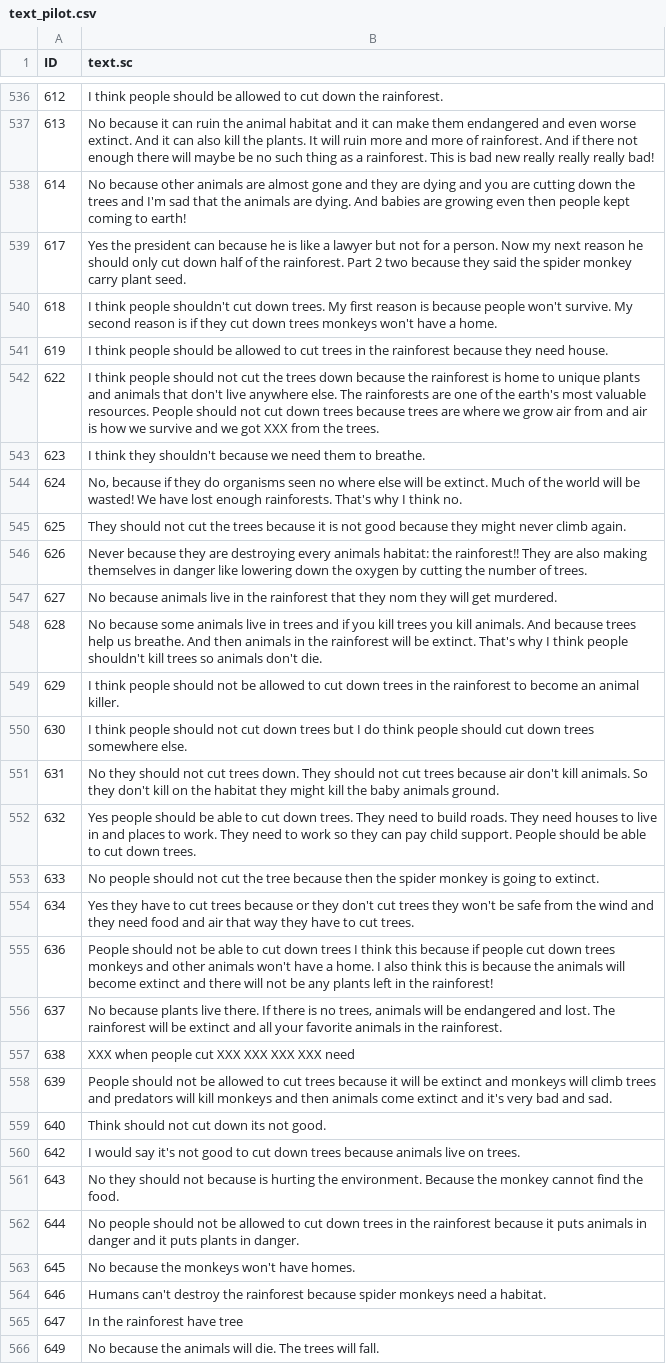
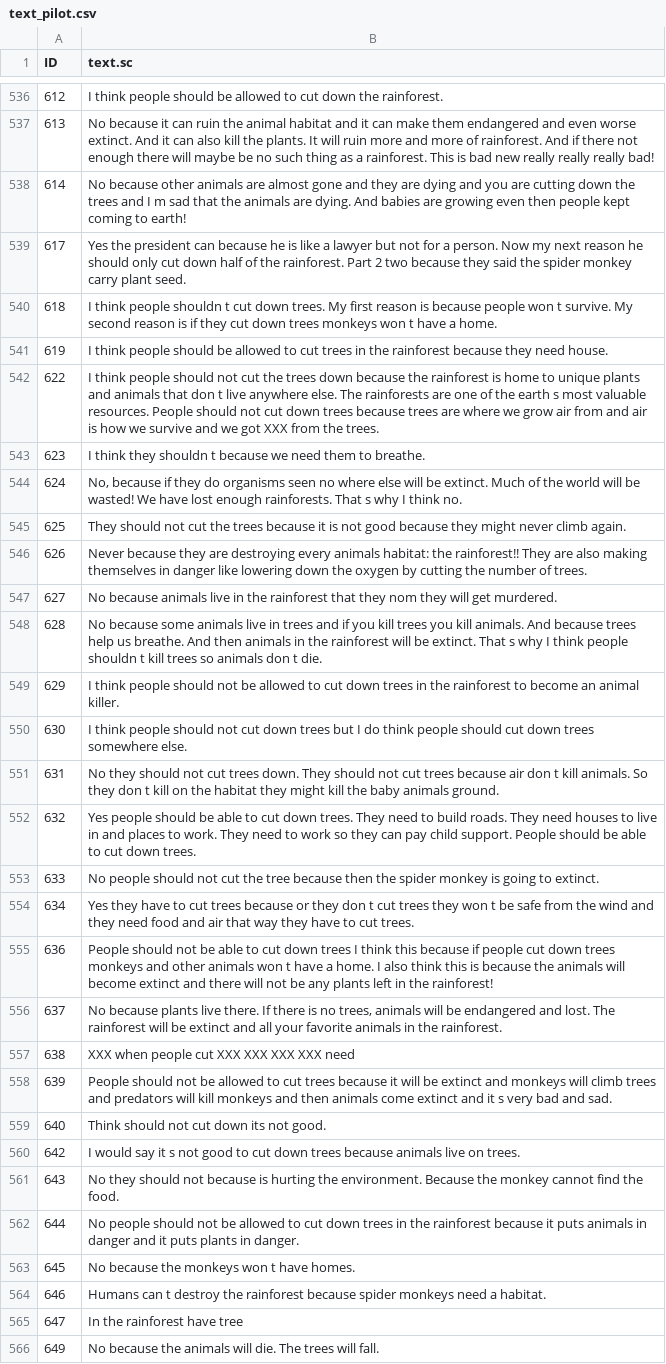
Before and after one commit to reaganmozer/reads-replication, a CSV file: data-generated/text_pilot.csv, drawn as a sheet; only a part is shown, gaps mark what is left out; the diff covers the shown part only; the diff names each change by its address in the sheet, - before the commit and + after, or states it on an @@ line.

```diff
--- a/data-generated/text_pilot.csv
+++ b/data-generated/text_pilot.csv
-B538 (text.sc): …trees and I'm sad that…
+B538 (text.sc): …trees and I m sad that…
-B540 (text.sc): …think people shouldn't cut down trees. My first reason is because people won't survive. My second reason is if they cut down trees monkeys won't have a…
+B540 (text.sc): …think people shouldn t cut down trees. My first reason is because people won t survive. My second reason is if they cut down trees monkeys won t have a…
-B542 (text.sc): …animals that don't live anywhere else. The rainforests are one of the earth's most valuable…
+B542 (text.sc): …animals that don t live anywhere else. The rainforests are one of the earth s most valuable…
-B543 (text.sc): …think they shouldn't because we…
+B543 (text.sc): …think they shouldn t because we…
-B544 (text.sc): …enough rainforests. That's why I…
+B544 (text.sc): …enough rainforests. That s why I…
-B548 (text.sc): …be extinct. That's why I think people shouldn't kill trees so animals don't die.
+B548 (text.sc): …be extinct. That s why I think people shouldn t kill trees so animals don t die.
-B551 (text.sc): …because air don't kill animals. So they don't kill on…
+B551 (text.sc): …because air don t kill animals. So they don t kill on…
-B554 (text.sc): …or they don't cut trees they won't be safe…
+B554 (text.sc): …or they don t cut trees they won t be safe…
-B555 (text.sc): …other animals won't have a…
+B555 (text.sc): …other animals won t have a…
-B558 (text.sc): …extinct and it's very bad…
+B558 (text.sc): …extinct and it s very bad…
-B560 (text.sc): …would say it's not good…
+B560 (text.sc): …would say it s not good…
-B563 (text.sc): No because the monkeys won't have homes.
+B563 (text.sc): No because the monkeys won t have homes.
-B564 (text.sc): Humans can't destroy the…
+B564 (text.sc): Humans can t destroy the…
```
Also changed, not shown: 158 edited cells elsewhere in this file, 14 other files.
